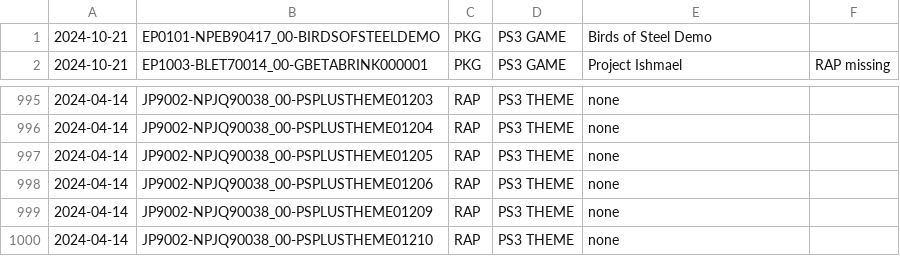
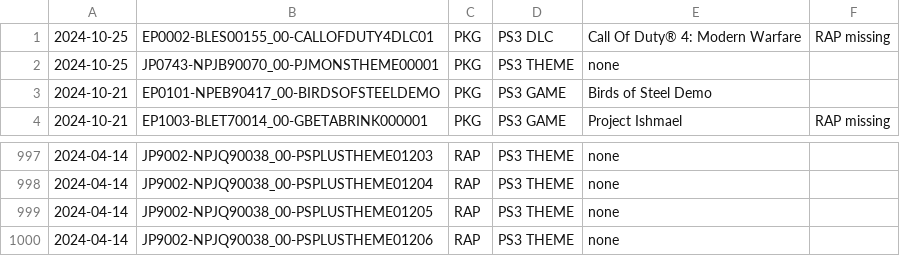
Before and after one commit to 1jtp8sobiu/psn-chihiro, a TSV file: latest.tsv, drawn as a sheet; only a part is shown, gaps mark what is left out.

```diff
--- a/latest.tsv
+++ b/latest.tsv
@@ -1 +1,3 @@
+2024-10-25	EP0002-BLES00155_00-CALLOFDUTY4DLC01	PKG	PS3 DLC	Call Of Duty® 4: Modern Warfare	RAP missing
+2024-10-25	JP0743-NPJB90070_00-PJMONSTHEME00001	PKG	PS3 THEME	none	
 2024-10-21	EP0101-NPEB90417_00-BIRDSOFSTEELDEMO	PKG	PS3 GAME	Birds of Steel Demo	
@@ -998,3 +1000 @@
 2024-04-14	JP9002-NPJQ90038_00-PSPLUSTHEME01206	RAP	PS3 THEME	none	
-2024-04-14	JP9002-NPJQ90038_00-PSPLUSTHEME01209	RAP	PS3 THEME	none	
-2024-04-14	JP9002-NPJQ90038_00-PSPLUSTHEME01210	RAP	PS3 THEME	none	
```
Also changed, not shown: 2 other files.
